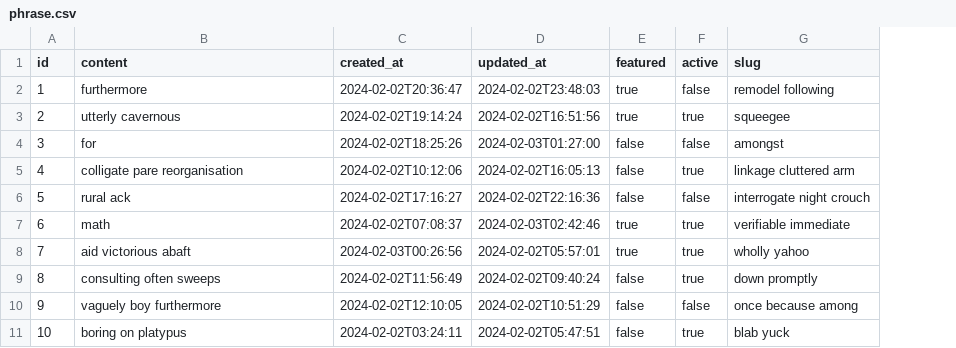
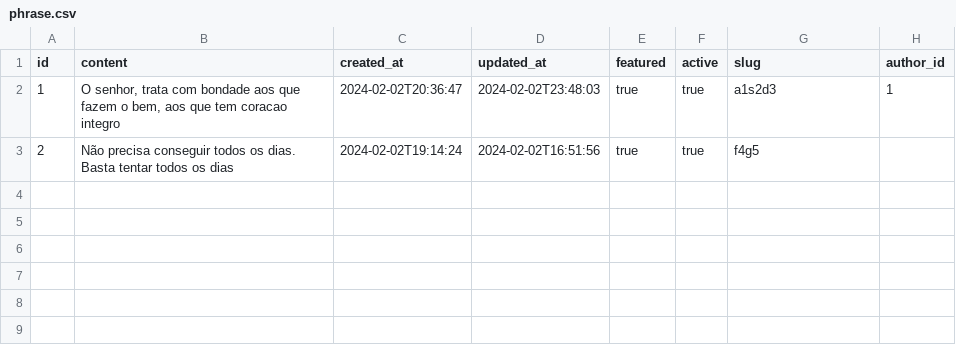
Before and after one commit to yago-silva/mensagem-do-dia-api, a CSV file: src/main/resources/config/liquibase/fake-data/phrase.csv, drawn as a sheet; removed rows and columns are numbered as before the commit, all else as after; the diff names each change by its address in the sheet, - before the commit and + after, or states it on an @@ line.

```diff
--- a/src/main/resources/config/liquibase/fake-data/phrase.csv
+++ b/src/main/resources/config/liquibase/fake-data/phrase.csv
+column H (author_id), row 2: 1
-B2 (content): furthermore
+B2 (content): O senhor, trata com bondade aos que fazem o bem, aos que tem coracao integro
-F2 (active): false
+F2 (active): true
-G2 (slug): remodel following
+G2 (slug): a1s2d3
-B3 (content): utterly cavernous
+B3 (content): Não precisa conseguir todos os dias. Basta tentar todos os dias
-G3 (slug): squeegee
+G3 (slug): f4g5
-row 4: 3 | for | 2024-02-02T18:25:26 | 2024-02-03T01:27:00 | false | false | amongst
-row 5: 4 | colligate pare reorganisation | 2024-02-02T10:12:06 | 2024-02-02T16:05:13 | false | true | linkage cluttered arm
-row 6: 5 | rural ack | 2024-02-02T17:16:27 | 2024-02-02T22:16:36 | false | false | interrogate night crouch
-row 7: 6 | math | 2024-02-02T07:08:37 | 2024-02-03T02:42:46 | true | true | verifiable immediate
-row 8: 7 | aid victorious abaft | 2024-02-03T00:26:56 | 2024-02-02T05:57:01 | true | true | wholly yahoo
-row 9: 8 | consulting often sweeps | 2024-02-02T11:56:49 | 2024-02-02T09:40:24 | false | true | down promptly
-row 10: 9 | vaguely boy furthermore | 2024-02-02T12:10:05 | 2024-02-02T10:51:29 | false | false | once because among
-row 11: 10 | boring on platypus | 2024-02-02T03:24:11 | 2024-02-02T05:47:51 | false | true | blab yuck
```
Also changed, not shown: src/main/resources/config/liquibase/fake-data/category.csv, src/main/resources/config/liquibase/fake-data/tag.csv, 10 other files.
